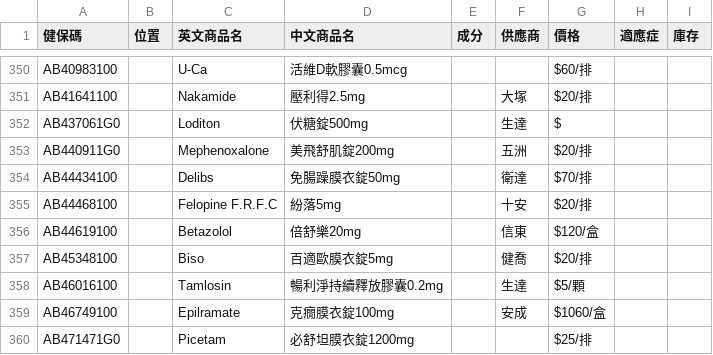
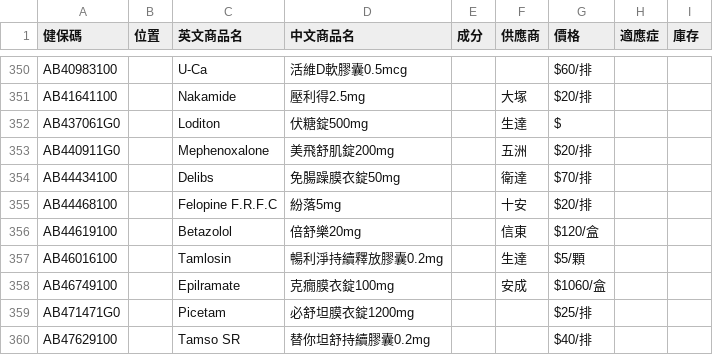
Before and after one commit to jianshiangsanho/drugSeat, a TSV file: data.tsv, drawn as a sheet; only a part is shown, gaps mark what is left out; the shorter side is filled out with more unchanged rows.

Commit message:
update data.tsv

```diff
--- a/data.tsv
+++ b/data.tsv
@@ -356,3 +356,2 @@ AB44468100		Felopine F.R.F.C	紛落5mg		十安	$20/排
 AB44619100		Betazolol	倍舒樂20mg		信東	$120/盒		
-AB45348100		Biso	百適歐膜衣錠5mg		健喬	$20/排		
 AB46016100		Tamlosin	暢利淨持續釋放膠囊0.2mg		生達	$5/顆		
```
